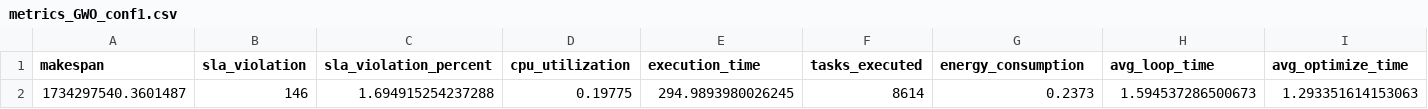
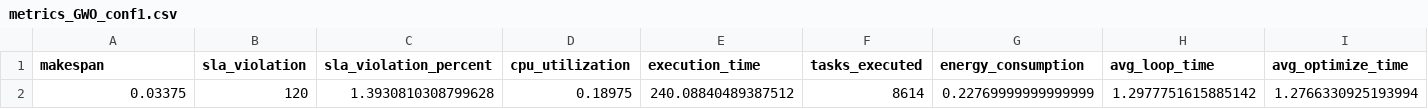
Before and after one commit to mgolfam/metahuerestic-loadbalancer, a CSV file: data/results/GWO/metrics_GWO_conf1.csv, drawn as a sheet.

```diff
--- a/data/results/GWO/metrics_GWO_conf1.csv
+++ b/data/results/GWO/metrics_GWO_conf1.csv
@@ -1,2 +1,2 @@
 makespan,sla_violation,sla_violation_percent,cpu_utilization,execution_time,tasks_executed,energy_consumption,avg_loop_time,avg_optimize_time
-1734297540.3601487,146,1.694915254237288,0.19775,294.9893980026245,8614,0.2373,1.594537286500673,1.293351614153063
+0.03375,120,1.3930810308799628,0.18975,240.08840489387512,8614,0.22769999999999999,1.2977751615885142,1.2766330925193994
```
Also changed, not shown: data/results/GWO/metrics_GWO_conf2.csv, data/results/PCO/metrics_PCO_conf1.csv, 9 other files.
